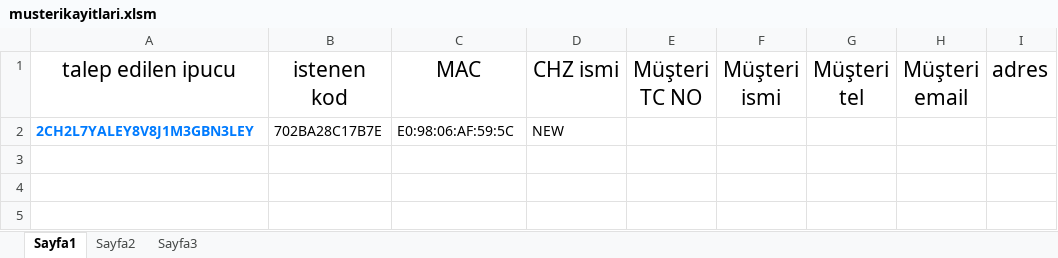
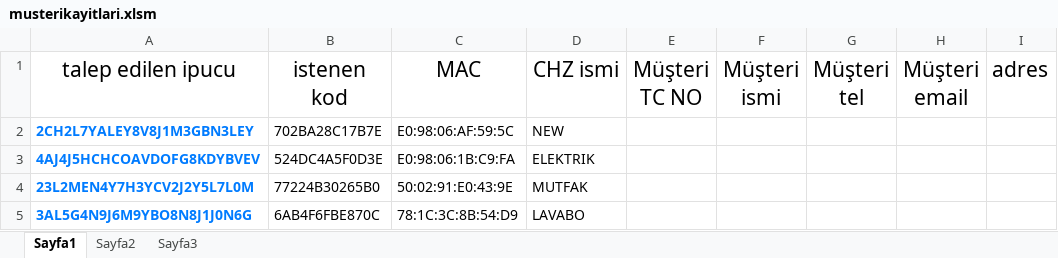
Before and after one commit to mbshur/lolinpro, an Excel workbook: musterikayitlari.xlsm, sheet Sayfa1, drawn as a sheet; values as stored, in another font and other column widths than the file's, no borders; table styles not drawn; the diff names each change by its address in the sheet, - before the commit and + after, or states it on an @@ line.

```diff
--- a/musterikayitlari.xlsm (sheet Sayfa1)
+++ b/musterikayitlari.xlsm (sheet Sayfa1)
+row 3: 4AJ4J5HCHCOAVDOFG8KDYBVEV | 524DC4A5F0D3E | E0:98:06:1B:C9:FA | ELEKTRIK
+row 4: 23L2MEN4Y7H3YCV2J2Y5L7L0M | 77224B30265B0 | 50:02:91:E0:43:9E | MUTFAK
+row 5: 3AL5G4N9J6M9YBO8N8J1J0N6G | 6AB4F6FBE870C | 78:1C:3C:8B:54:D9 | LAVABO
```
Also changed, not shown: 20 other files.
